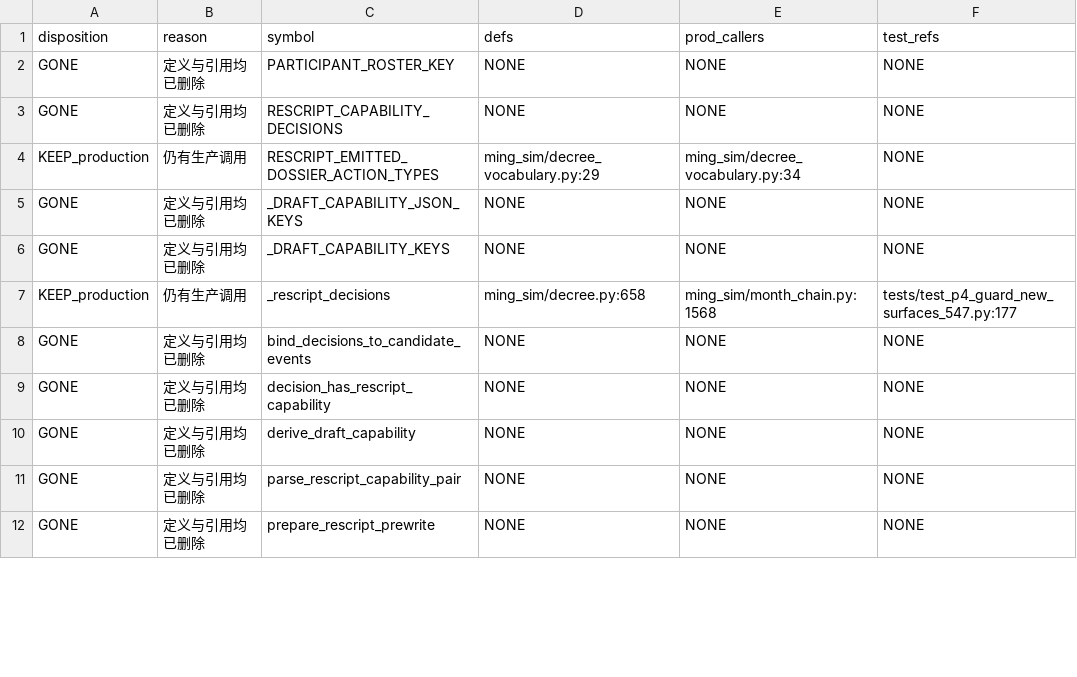
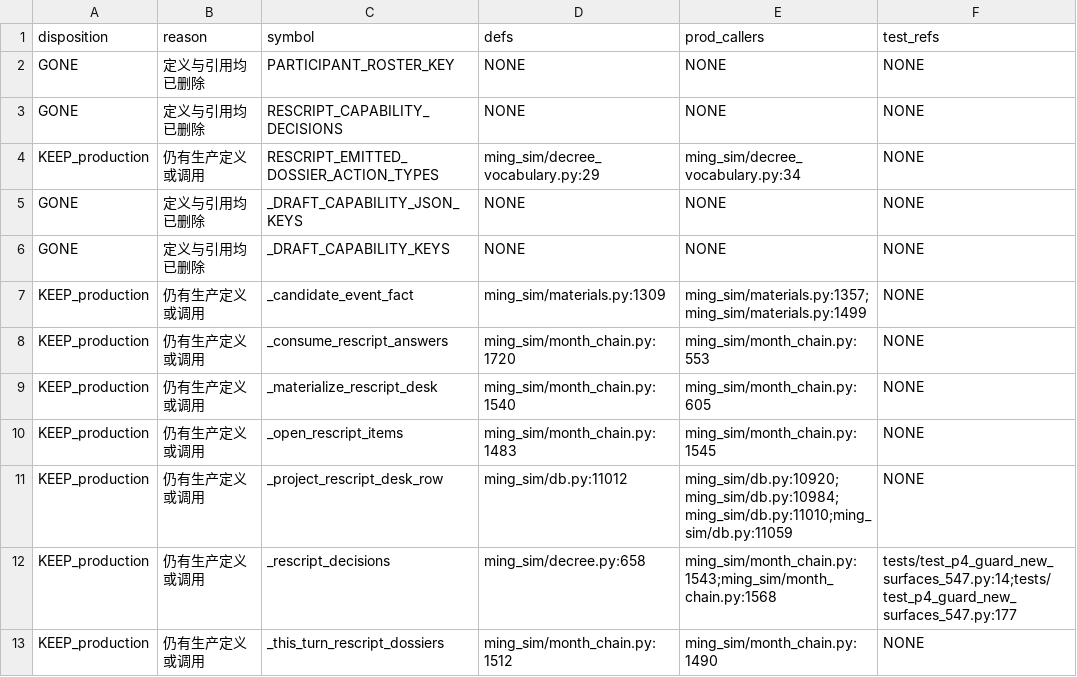
Before and after one commit to Akagilnc/ming-salvage-sim, a TSV file: evidence/1847-n9-members-classified.tsv, drawn as a sheet; only a part is shown; the shorter side is filled out with more unchanged rows; the diff covers the shown part only.

```diff
--- a/evidence/1847-n9-members-classified.tsv
+++ b/evidence/1847-n9-members-classified.tsv
@@ -3,5 +3,11 @@ GONE	定义与引用均已删除	PARTICIPANT_ROSTER_KEY	NONE	NONE	NONE
 GONE	定义与引用均已删除	RESCRIPT_CAPABILITY_DECISIONS	NONE	NONE	NONE
-KEEP_production	仍有生产调用	RESCRIPT_EMITTED_DOSSIER_ACTION_TYPES	ming_sim/decree_vocabulary.py:29	ming_sim/decree_vocabulary.py:34	NONE
+KEEP_production	仍有生产定义或调用	RESCRIPT_EMITTED_DOSSIER_ACTION_TYPES	ming_sim/decree_vocabulary.py:29	ming_sim/decree_vocabulary.py:34	NONE
 GONE	定义与引用均已删除	_DRAFT_CAPABILITY_JSON_KEYS	NONE	NONE	NONE
 GONE	定义与引用均已删除	_DRAFT_CAPABILITY_KEYS	NONE	NONE	NONE
-KEEP_production	仍有生产调用	_rescript_decisions	ming_sim/decree.py:658	ming_sim/month_chain.py:1568	tests/test_p4_guard_new_surfaces_547.py:177
+KEEP_production	仍有生产定义或调用	_candidate_event_fact	ming_sim/materials.py:1309	ming_sim/materials.py:1357;ming_sim/materials.py:1499	NONE
+KEEP_production	仍有生产定义或调用	_consume_rescript_answers	ming_sim/month_chain.py:1720	ming_sim/month_chain.py:553	NONE
+KEEP_production	仍有生产定义或调用	_materialize_rescript_desk	ming_sim/month_chain.py:1540	ming_sim/month_chain.py:605	NONE
+KEEP_production	仍有生产定义或调用	_open_rescript_items	ming_sim/month_chain.py:1483	ming_sim/month_chain.py:1545	NONE
+KEEP_production	仍有生产定义或调用	_project_rescript_desk_row	ming_sim/db.py:11012	ming_sim/db.py:10920;ming_sim/db.py:10984;ming_sim/db.py:11010;ming_sim/db.py:11059	NONE
+KEEP_production	仍有生产定义或调用	_rescript_decisions	ming_sim/decree.py:658	ming_sim/month_chain.py:1543;ming_sim/month_chain.py:1568	tests/test_p4_guard_new_surfaces_547.py:14;tests/test_p4_guard_new_surfaces_547.py:177
+KEEP_production	仍有生产定义或调用	_this_turn_rescript_dossiers	ming_sim/month_chain.py:1512	ming_sim/month_chain.py:1490	NONE
```
Also changed, not shown: 14 added rows and 2 edited cells elsewhere in this file, evidence/1847-fix-done.tsv, 11 other files.
